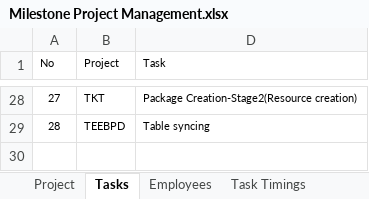
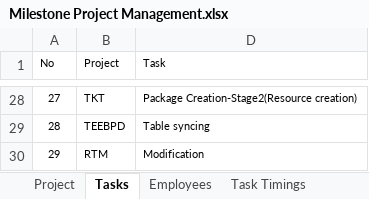
Before and after one commit to MilestoneInnovativeTechnologies/Project-Development, an Excel workbook: Milestone Project Management.xlsx, sheet Tasks, drawn as a sheet; only a part is shown, gaps mark what is left out; values as stored, in another font and other column widths than the file's, no borders; table styles not drawn; the diff names each change by its address in the sheet, - before the commit and + after, or states it on an @@ line.

```diff
--- a/Milestone Project Management.xlsx (sheet Tasks)
+++ b/Milestone Project Management.xlsx (sheet Tasks)
+row 30: 29 | RTM | Modification
```
Also changed, not shown: sheet Task Timings, hidden cells, charts or pictures.
